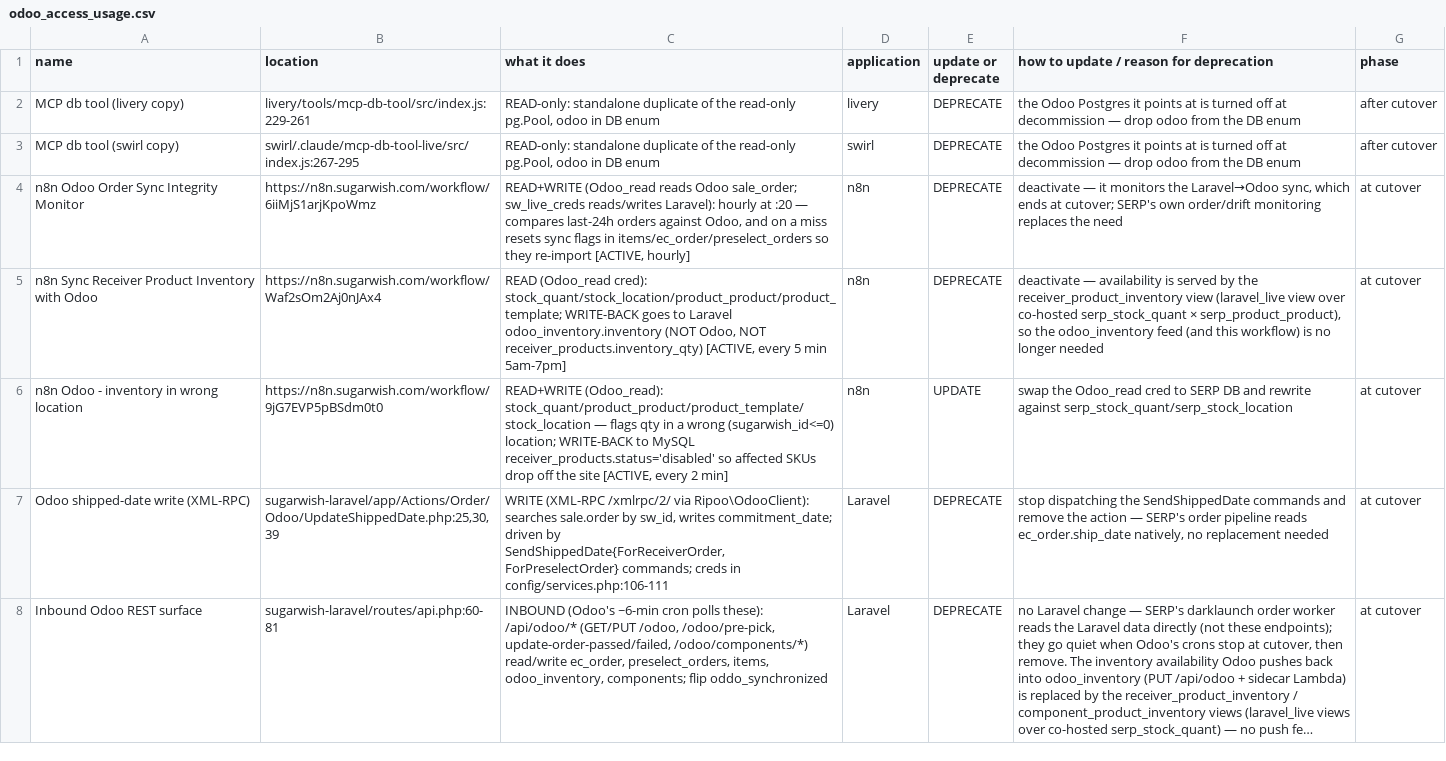
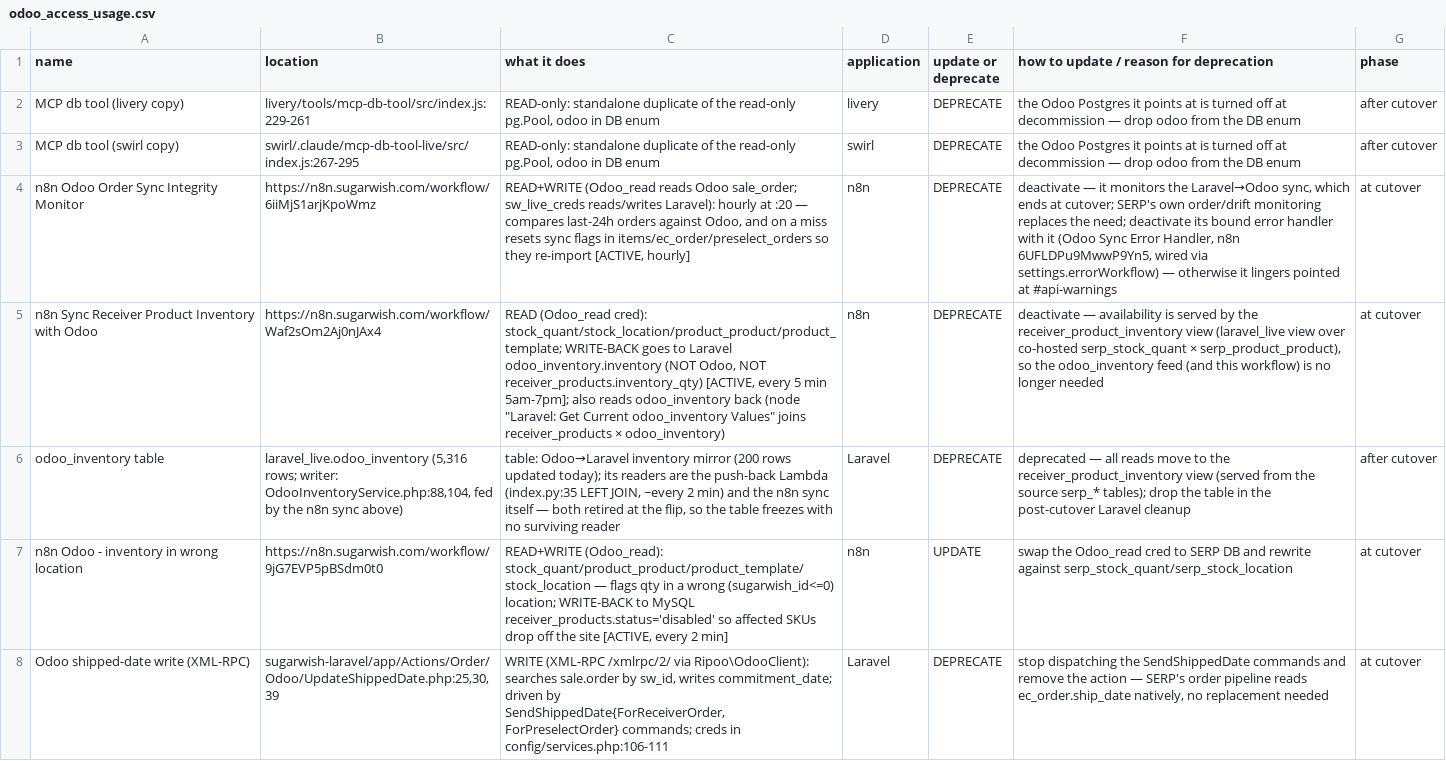
Before and after one commit to Jack-Kiefer/sw-cortex, a CSV file: odoo_access_usage.csv, drawn as a sheet; only a part is shown; the shorter side is filled out with more unchanged rows; long unchanged cells end in …; the diff covers the shown part only; the diff names each change by its address in the sheet, - before the commit and + after, or states it on an @@ line.

```diff
--- a/odoo_access_usage.csv
+++ b/odoo_access_usage.csv
-F4: …replaces the need
+F4: …replaces the need; deactivate its bound error handler with it (Odoo Sync Error Handler, n8n 6UFLDPu9MwwP9Yn5, wired via settings.errorWorkflow) — otherwise it lingers pointed at #api-warnings
-C5 (what it does): …5 min 5am-7pm]
+C5 (what it does): …5 min 5am-7pm]; also reads odoo_inventory back (node "Laravel: Get Current odoo_inventory Values" joins receiver_products × odoo_inventory)
+row 6: odoo_inventory table | laravel_live.odoo_inventory (5,316 rows; writer: OdooInventoryService.php:88,104, fed by the n8n sync above) | table: Odoo→Laravel inventory mirror (200 rows updated today); its readers are the push-back Lambda (index.py:35 LEFT JOIN, ~every 2 min) and the n8n sync itself — both retired at the flip, so the table freezes with no surviving reader | Laravel | DEPRECATE | deprecated — all reads move to the receiver_product_inventory view (served from the source serp_* tables); drop the table in the post-cutover Laravel cleanup | after cutover
```
Also changed, not shown: 10 added rows and 4 edited cells elsewhere in this file, inventory_qty_usage.csv, 2 other files.
